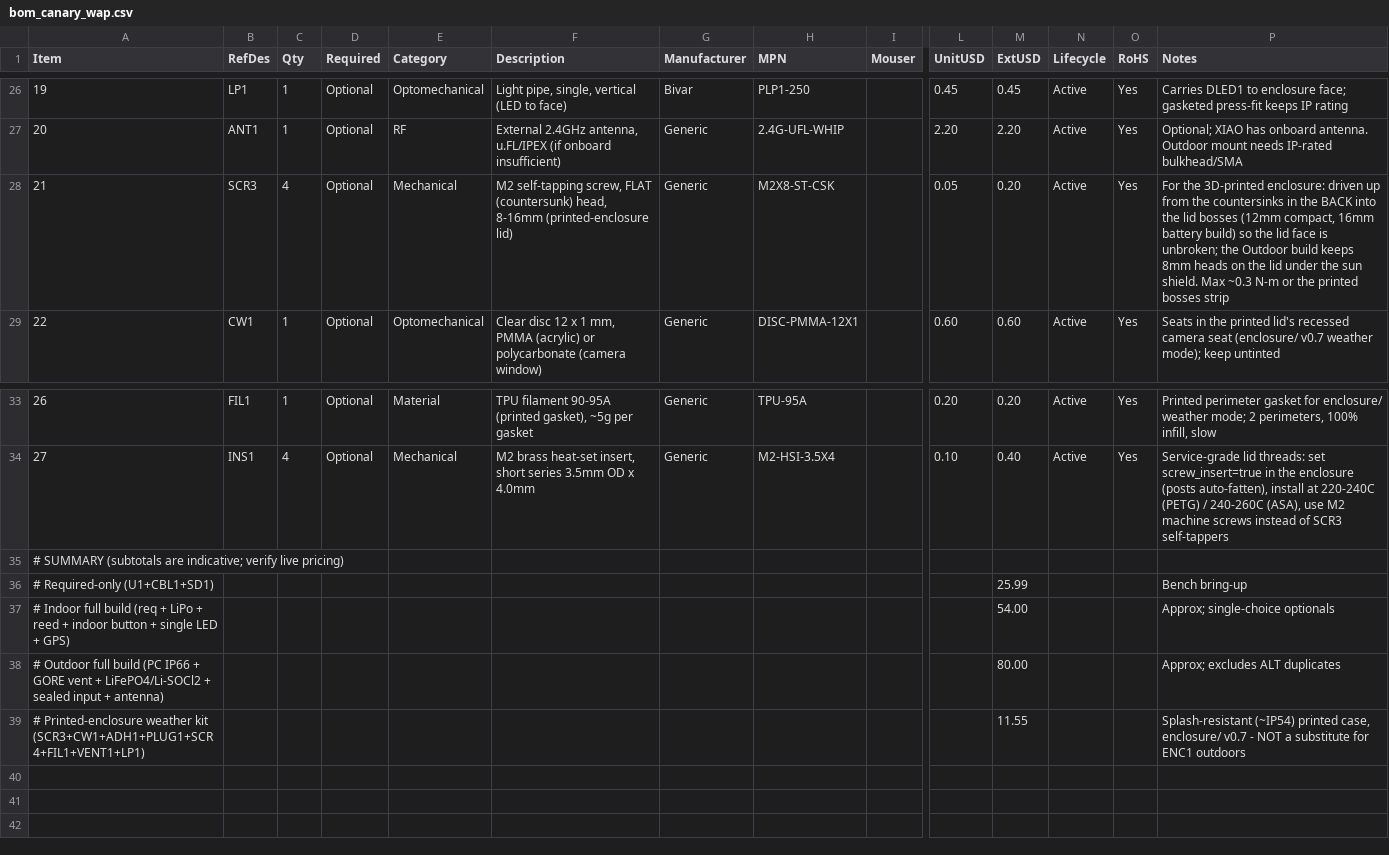
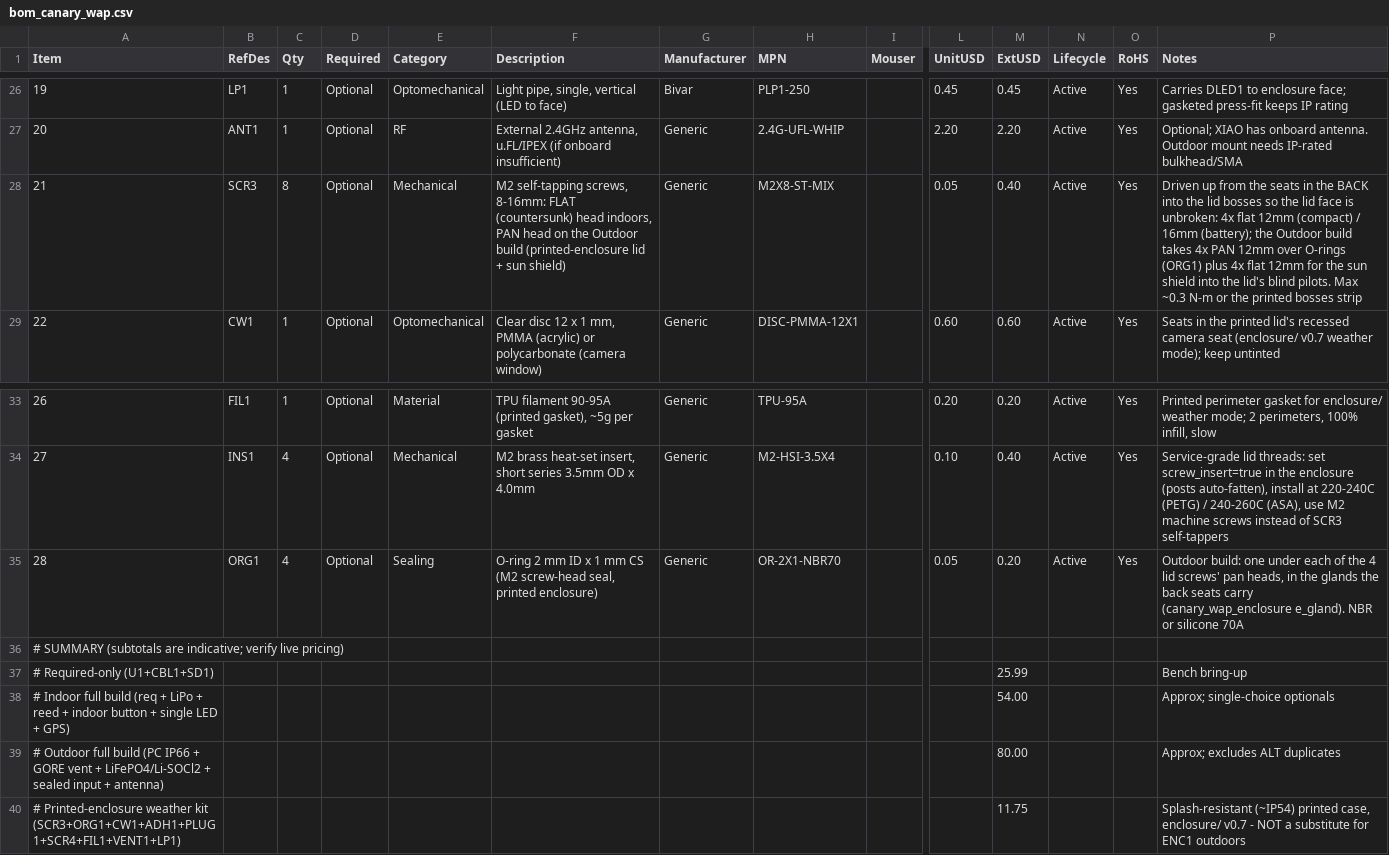
Before and after one commit to kmay89/securaCV, a CSV file: docs/hardware/bom_canary_wap.csv, drawn as a sheet; only a part is shown, gaps mark what is left out; addresses are those after the commit; rows hold the shown columns only; the diff names each change by its address in the sheet, - before the commit and + after, or states it on an @@ line.

Commit message:
Enclosure engineering pass: sealed screw seats, rim datum, boss clearance, shield on its own screws (#1723)

```diff
--- a/docs/hardware/bom_canary_wap.csv
+++ b/docs/hardware/bom_canary_wap.csv
-C28 (Qty): 4
+C28 (Qty): 8
-F28 (Description): M2 self-tapping screw, FLAT (countersunk) head, 8-16mm (printed-enclosure lid)
+F28 (Description): M2 self-tapping screws, 8-16mm: FLAT (countersunk) head indoors, PAN head on the Outdoor build (printed-enclosure lid + sun shield)
-H28 (MPN): M2X8-ST-CSK
+H28 (MPN): M2X8-ST-MIX
-M28 (ExtUSD): 0.20
+M28 (ExtUSD): 0.40
-P28 (Notes): For the 3D-printed enclosure: driven up from the countersinks in the BACK into the lid bosses (12mm compact, 16mm battery build) so the lid face is unbroken; the Outdoor build keeps 8mm heads on the lid under the sun shield. Max ~0.3…
+P28 (Notes): Driven up from the seats in the BACK into the lid bosses so the lid face is unbroken: 4x flat 12mm (compact) / 16mm (battery); the Outdoor build takes 4x PAN 12mm over O-rings (ORG1) plus 4x flat 12mm for the sun shield into the lid's blind pilots. Max ~0.3…
+row 35: 28 | ORG1 | 4 | Optional | Sealing | O-ring 2 mm ID x 1 mm CS (M2 screw-head seal, printed enclosure) | Generic | OR-2X1-NBR70 |  | 0.05 | 0.20 | Active | Yes | Outdoor build: one under each of the 4 lid screws' pan heads, in the glands the back seats carry (canary_wap_enclosure e_gland). NBR or silicone 70A
@@ column A (Item) renumbered from row 40 down @@
-M40 (ExtUSD): 11.55
+M40 (ExtUSD): 11.75
```
Also changed, not shown: docs/hardware/bom_canary_sense.csv, docs/hardware/bom_canary_vision.csv, 53 other files.
